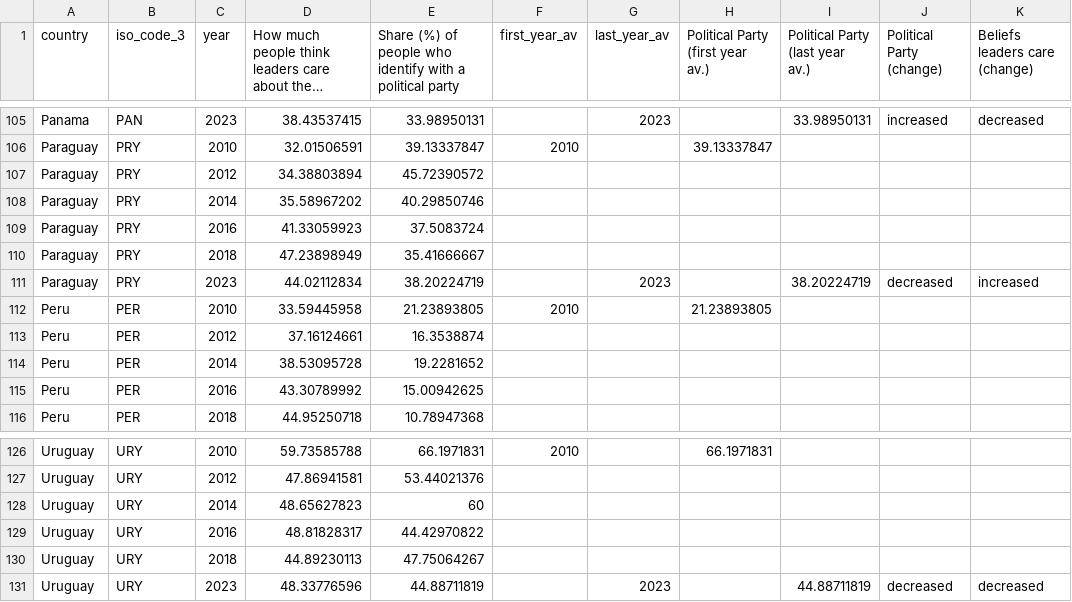
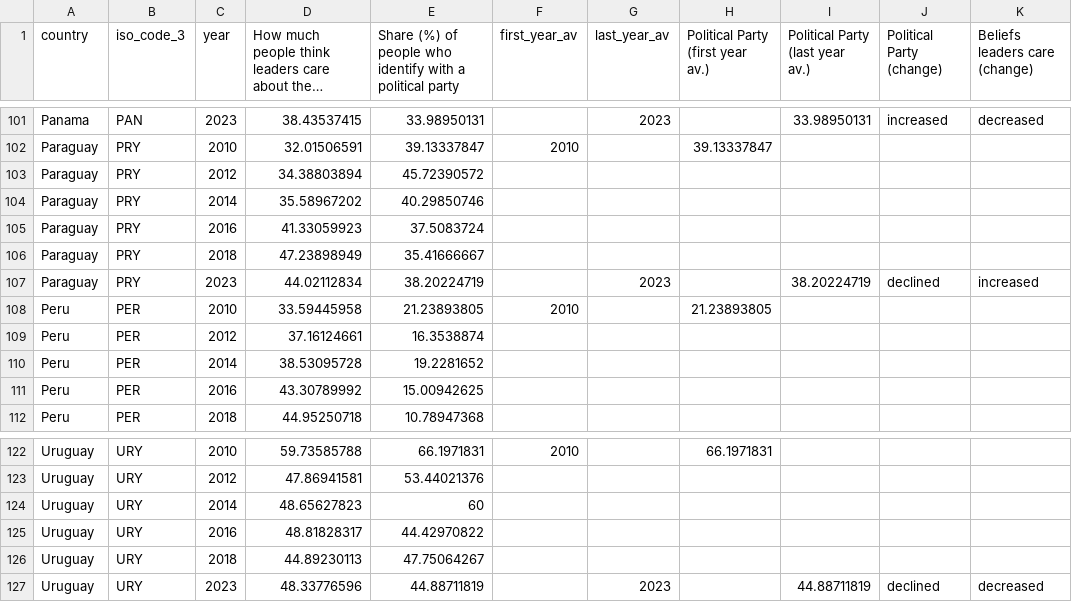
Before and after one commit to UNDP-Data/dv-lac-hdi-report-data-repository, a CSV file: data/chapter-04/country/figure09.csv, drawn as a sheet; only a part is shown, gaps mark what is left out; long unchanged cells end in …; the diff covers the shown part only.

```diff
--- a/data/chapter-04/country/figure09.csv
+++ b/data/chapter-04/country/figure09.csv
@@ -110,3 +106,3 @@ Paraguay,PRY,2016,41.33059923,37.5083724,,,,,,
 Paraguay,PRY,2018,47.23898949,35.41666667,,,,,,
-Paraguay,PRY,2023,44.02112834,38.20224719,,2023,,38.20224719,decreased,increased
+Paraguay,PRY,2023,44.02112834,38.20224719,,2023,,38.20224719,declined,increased
 Peru,PER,2010,33.59445958,21.23893805,2010,,21.23893805,,,
@@ -130,2 +126,2 @@ Uruguay,URY,2016,48.81828317,44.42970822,,,,,,
 Uruguay,URY,2018,44.89230113,47.75064267,,,,,,
-Uruguay,URY,2023,48.33776596,44.88711819,,2023,,44.88711819,decreased,decreased
+Uruguay,URY,2023,48.33776596,44.88711819,,2023,,44.88711819,declined,decreased
```
Also changed, not shown: 4 removed rows and 17 edited cells elsewhere in this file, data/chapter-04/country/figure10.csv, 1 other file.
